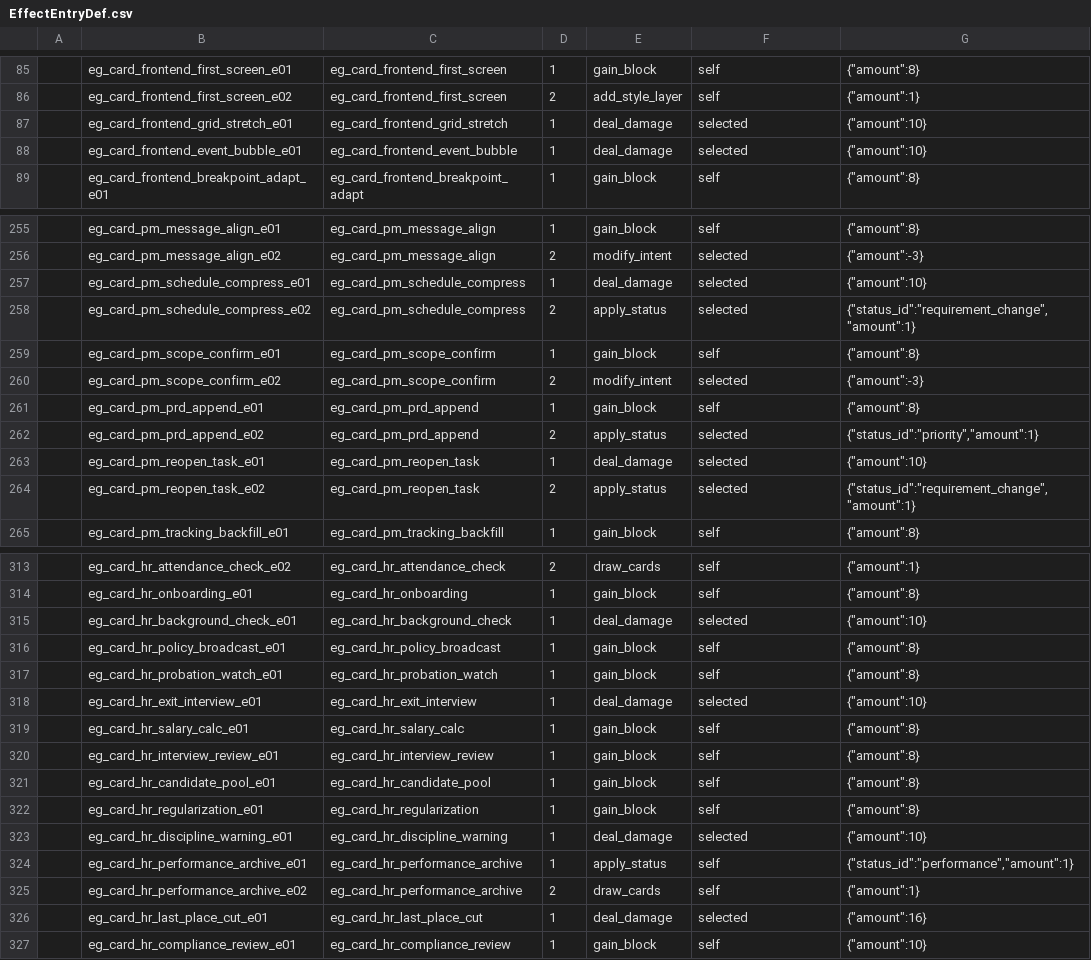
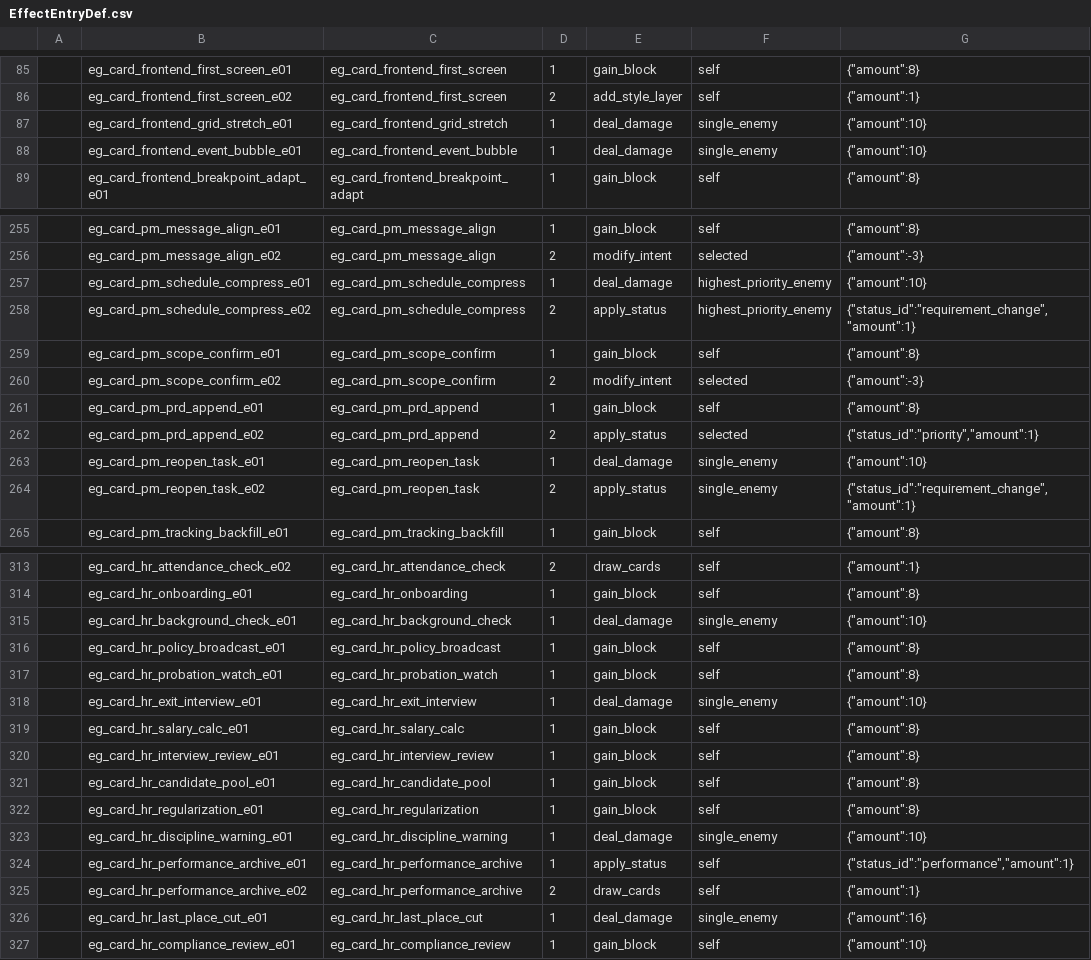
Before and after one commit to k1ngr4m/withgai, a CSV file: DataTables/Datas/EffectEntryDef.csv, drawn as a sheet; only a part is shown, gaps mark what is left out; the diff covers the shown part only.

Commit message:
Route product manager priority attacks

```diff
--- a/DataTables/Datas/EffectEntryDef.csv
+++ b/DataTables/Datas/EffectEntryDef.csv
@@ -86,4 +86,4 @@
 ,eg_card_frontend_first_screen_e02,eg_card_frontend_first_screen,2,add_style_layer,self,"{""amount"":1}"
-,eg_card_frontend_grid_stretch_e01,eg_card_frontend_grid_stretch,1,deal_damage,selected,"{""amount"":10}"
-,eg_card_frontend_event_bubble_e01,eg_card_frontend_event_bubble,1,deal_damage,selected,"{""amount"":10}"
+,eg_card_frontend_grid_stretch_e01,eg_card_frontend_grid_stretch,1,deal_damage,single_enemy,"{""amount"":10}"
+,eg_card_frontend_event_bubble_e01,eg_card_frontend_event_bubble,1,deal_damage,single_enemy,"{""amount"":10}"
 ,eg_card_frontend_breakpoint_adapt_e01,eg_card_frontend_breakpoint_adapt,1,gain_block,self,"{""amount"":8}"
@@ -256,4 +256,4 @@
 ,eg_card_pm_message_align_e02,eg_card_pm_message_align,2,modify_intent,selected,"{""amount"":-3}"
-,eg_card_pm_schedule_compress_e01,eg_card_pm_schedule_compress,1,deal_damage,selected,"{""amount"":10}"
-,eg_card_pm_schedule_compress_e02,eg_card_pm_schedule_compress,2,apply_status,selected,"{""status_id"":""requirement_change"",""amount"":1}"
+,eg_card_pm_schedule_compress_e01,eg_card_pm_schedule_compress,1,deal_damage,highest_priority_enemy,"{""amount"":10}"
+,eg_card_pm_schedule_compress_e02,eg_card_pm_schedule_compress,2,apply_status,highest_priority_enemy,"{""status_id"":""requirement_change"",""amount"":1}"
 ,eg_card_pm_scope_confirm_e01,eg_card_pm_scope_confirm,1,gain_block,self,"{""amount"":8}"
@@ -262,4 +262,4 @@
 ,eg_card_pm_prd_append_e02,eg_card_pm_prd_append,2,apply_status,selected,"{""status_id"":""priority"",""amount"":1}"
-,eg_card_pm_reopen_task_e01,eg_card_pm_reopen_task,1,deal_damage,selected,"{""amount"":10}"
-,eg_card_pm_reopen_task_e02,eg_card_pm_reopen_task,2,apply_status,selected,"{""status_id"":""requirement_change"",""amount"":1}"
+,eg_card_pm_reopen_task_e01,eg_card_pm_reopen_task,1,deal_damage,single_enemy,"{""amount"":10}"
+,eg_card_pm_reopen_task_e02,eg_card_pm_reopen_task,2,apply_status,single_enemy,"{""status_id"":""requirement_change"",""amount"":1}"
 ,eg_card_pm_tracking_backfill_e01,eg_card_pm_tracking_backfill,1,gain_block,self,"{""amount"":8}"
@@ -314,6 +314,6 @@
 ,eg_card_hr_onboarding_e01,eg_card_hr_onboarding,1,gain_block,self,"{""amount"":8}"
-,eg_card_hr_background_check_e01,eg_card_hr_background_check,1,deal_damage,selected,"{""amount"":10}"
+,eg_card_hr_background_check_e01,eg_card_hr_background_check,1,deal_damage,single_enemy,"{""amount"":10}"
 ,eg_card_hr_policy_broadcast_e01,eg_card_hr_policy_broadcast,1,gain_block,self,"{""amount"":8}"
 ,eg_card_hr_probation_watch_e01,eg_card_hr_probation_watch,1,gain_block,self,"{""amount"":8}"
-,eg_card_hr_exit_interview_e01,eg_card_hr_exit_interview,1,deal_damage,selected,"{""amount"":10}"
+,eg_card_hr_exit_interview_e01,eg_card_hr_exit_interview,1,deal_damage,single_enemy,"{""amount"":10}"
 ,eg_card_hr_salary_calc_e01,eg_card_hr_salary_calc,1,gain_block,self,"{""amount"":8}"
@@ -322,6 +322,6 @@
 ,eg_card_hr_regularization_e01,eg_card_hr_regularization,1,gain_block,self,"{""amount"":8}"
-,eg_card_hr_discipline_warning_e01,eg_card_hr_discipline_warning,1,deal_damage,selected,"{""amount"":10}"
+,eg_card_hr_discipline_warning_e01,eg_card_hr_discipline_warning,1,deal_damage,single_enemy,"{""amount"":10}"
 ,eg_card_hr_performance_archive_e01,eg_card_hr_performance_archive,1,apply_status,self,"{""status_id"":""performance"",""amount"":1}"
 ,eg_card_hr_performance_archive_e02,eg_card_hr_performance_archive,2,draw_cards,self,"{""amount"":1}"
-,eg_card_hr_last_place_cut_e01,eg_card_hr_last_place_cut,1,deal_damage,selected,"{""amount"":16}"
+,eg_card_hr_last_place_cut_e01,eg_card_hr_last_place_cut,1,deal_damage,single_enemy,"{""amount"":16}"
 ,eg_card_hr_compliance_review_e01,eg_card_hr_compliance_review,1,gain_block,self,"{""amount"":10}"
```
Also changed, not shown: 43 edited cells elsewhere in this file, DataTables/Datas/CardDef.csv, 7 other files.
